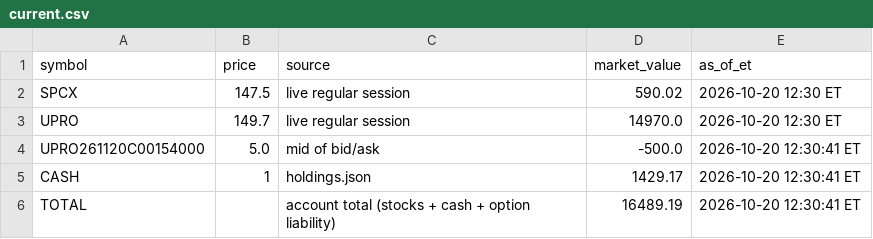
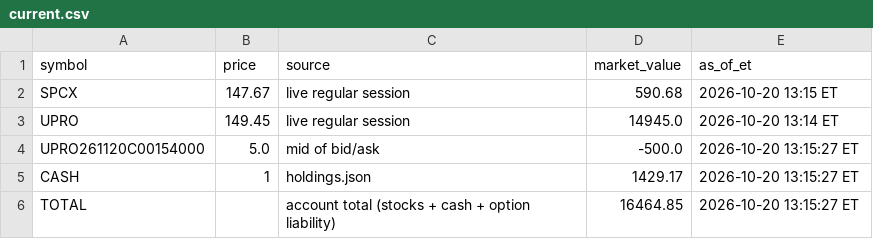
Before and after one commit to AT4Engineer/pq-22e56fd9, a CSV file: data/current.csv, drawn as a sheet.

```diff
--- a/data/current.csv
+++ b/data/current.csv
@@ -1,6 +1,6 @@
 symbol,price,source,market_value,as_of_et
-SPCX,147.5,live regular session,590.02,2026-10-20 12:30 ET
-UPRO,149.7,live regular session,14970.0,2026-10-20 12:30 ET
-UPRO261120C00154000,5.0,mid of bid/ask,-500.0,2026-10-20 12:30:41 ET
-CASH,1,holdings.json,1429.17,2026-10-20 12:30:41 ET
-TOTAL,,account total (stocks + cash + option liability),16489.19,2026-10-20 12:30:41 ET
+SPCX,147.67,live regular session,590.68,2026-10-20 13:15 ET
+UPRO,149.45,live regular session,14945.0,2026-10-20 13:14 ET
+UPRO261120C00154000,5.0,mid of bid/ask,-500.0,2026-10-20 13:15:27 ET
+CASH,1,holdings.json,1429.17,2026-10-20 13:15:27 ET
+TOTAL,,account total (stocks + cash + option liability),16464.85,2026-10-20 13:15:27 ET
```
Also changed, not shown: data/history.csv, data/intraday.csv, 15 other files.
